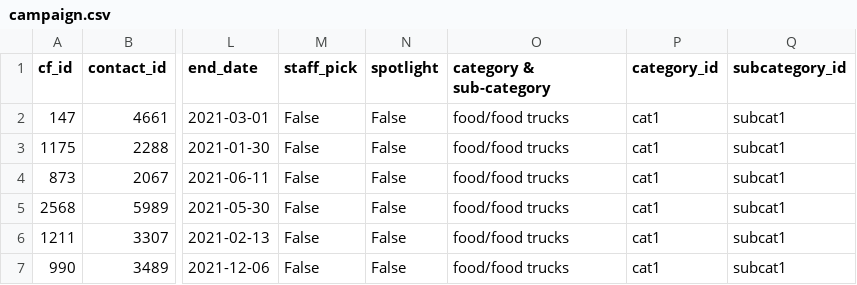
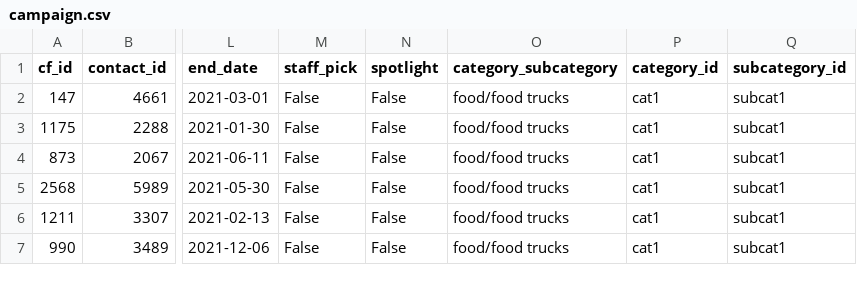
Before and after one commit to fraserclaire/Crowdfunding_ETL, a CSV file: Resources/campaign.csv, drawn as a sheet; only a part is shown, gaps mark what is left out; the diff names each change by its address in the sheet, - before the commit and + after, or states it on an @@ line.

```diff
--- a/Resources/campaign.csv
+++ b/Resources/campaign.csv
-O1: category & sub-category
+O1: category_subcategory
```
Also changed, not shown: 1 other file.
